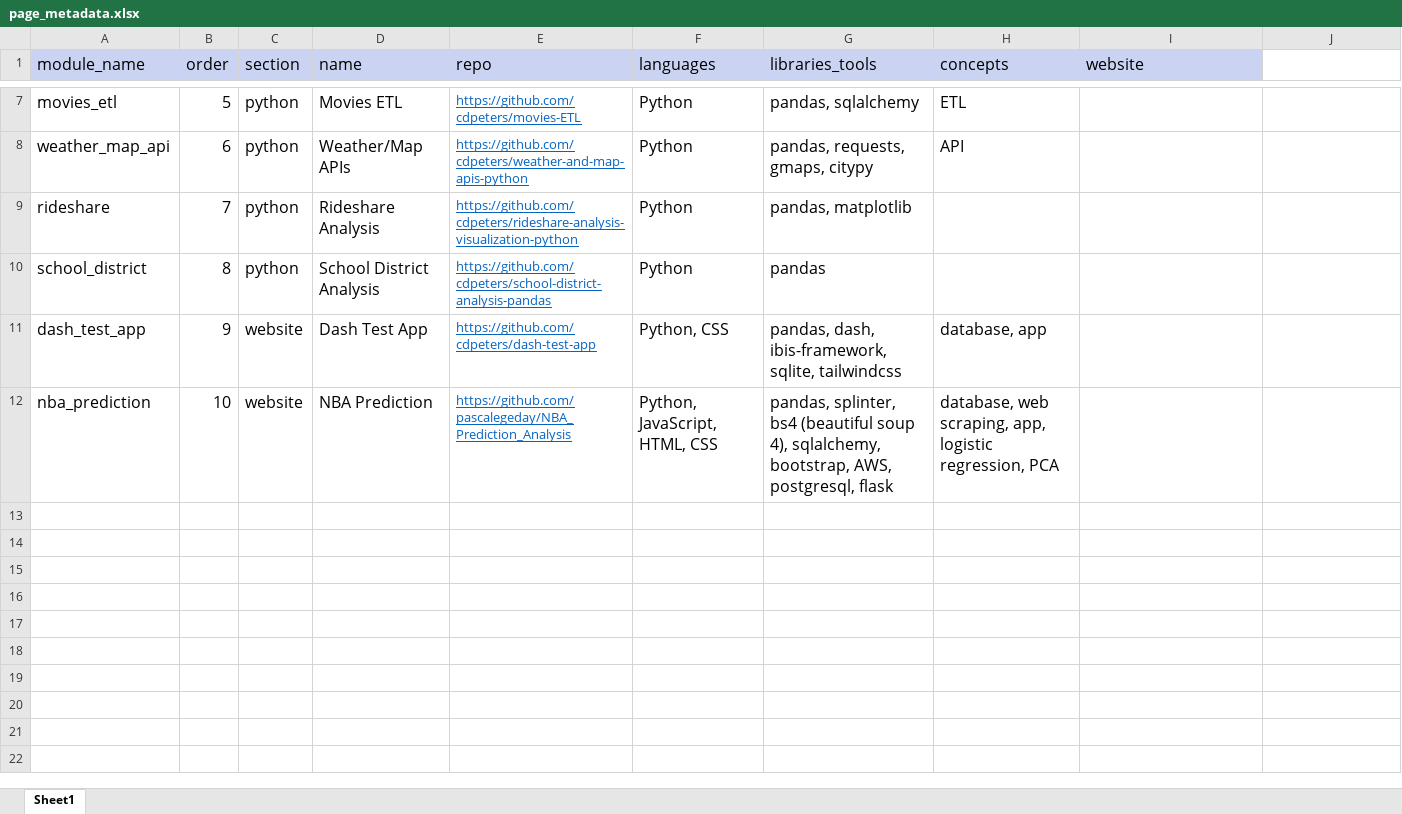
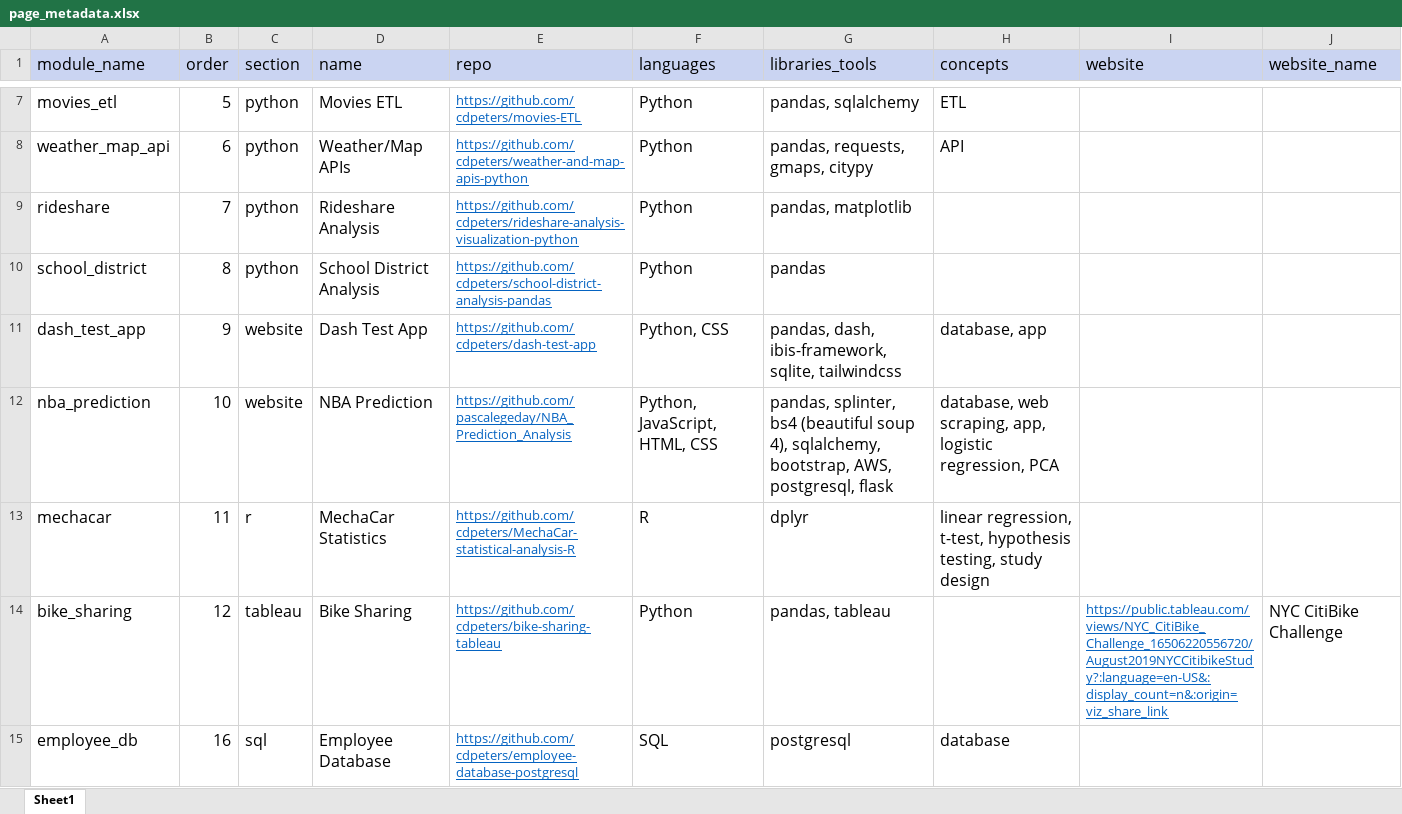
Before and after one commit to cdpeters/portfolio-website, an Excel workbook: data/page_metadata.xlsx, sheet Sheet1, drawn as a sheet; only a part is shown, gaps mark what is left out; values as stored, in another font and other column widths than the file's, no borders; the diff names each change by its address in the sheet, - before the commit and + after, or states it on an @@ line.

Commit message:
Modify the project summary website row to show a link if there is a website

```diff
--- a/data/page_metadata.xlsx (sheet Sheet1)
+++ b/data/page_metadata.xlsx (sheet Sheet1)
-J1: (empty)
+J1: website_name
-J1 fill: none
+J1 fill: #CAD4F2
+row 13: mechacar | 11 | r | MechaCar Statistics | https://github.com/cdpeters/MechaCar-statistical-analysis-R | R | dplyr | linear regression, t-test, hypothesis testing, study design
+row 14: bike_sharing | 12 | tableau | Bike Sharing | https://github.com/cdpeters/bike-sharing-tableau | Python | pandas, tableau |  | https://public.tableau.com/views/NYC_CitiBike_Challenge_16506220556720/August2019NYCCitibikeStudy?:language=en-US&:display_count=n&:origin=viz_share_link | NYC CitiBike Challenge
+row 15: employee_db | 16 | sql | Employee Database | https://github.com/cdpeters/employee-database-postgresql | SQL | postgresql | database
```
Also changed, not shown: data/page_metadata_staging.xlsx, 13 other files.
